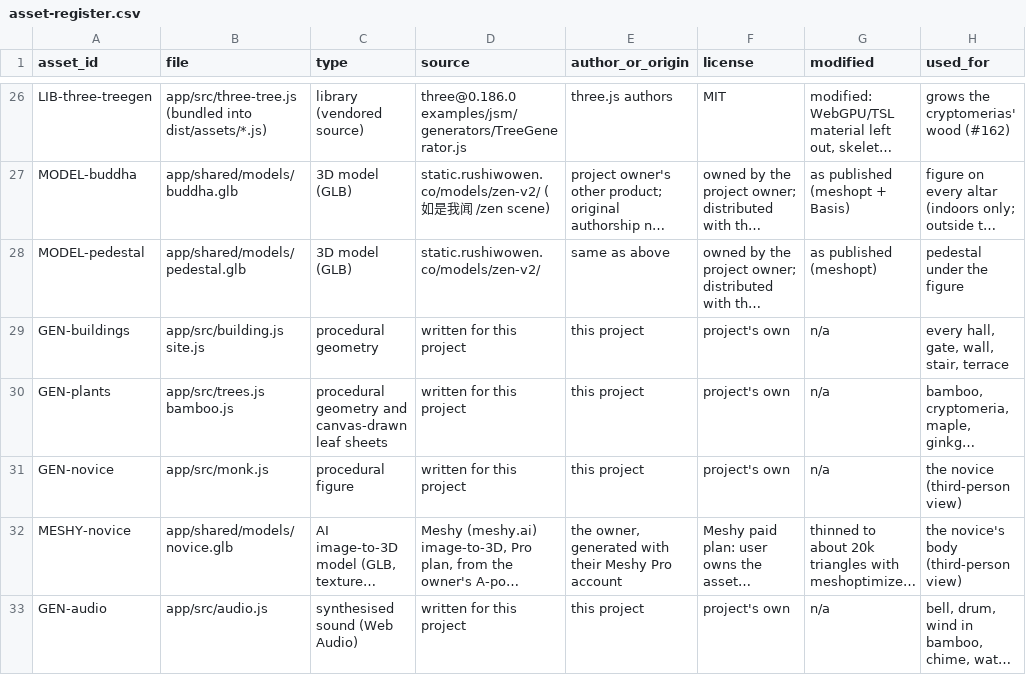
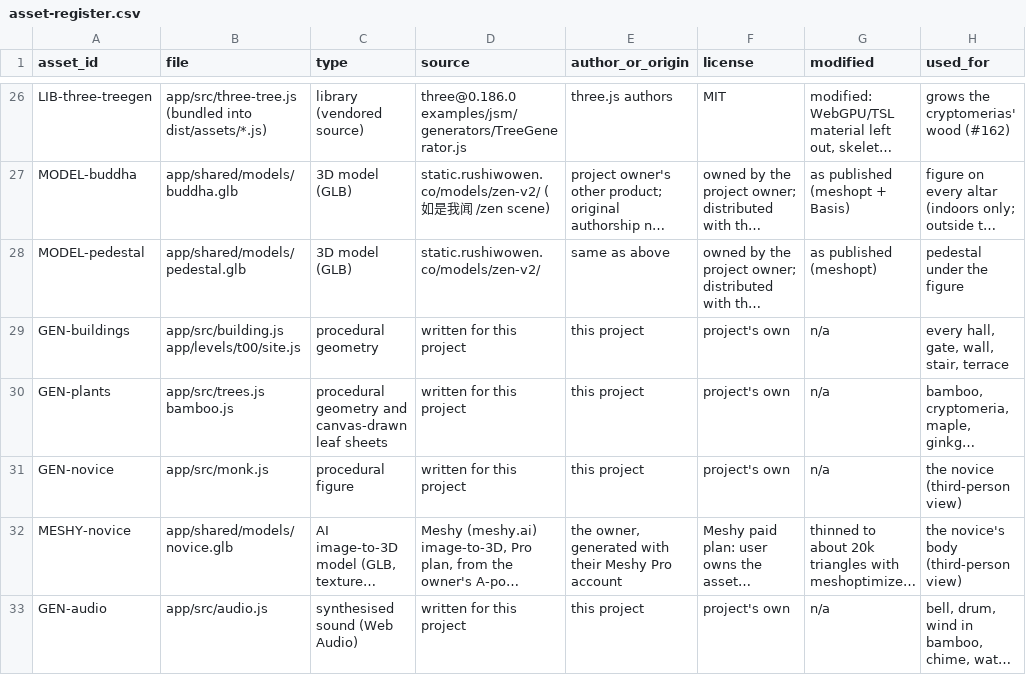
Before and after one commit to bolechen/temple-walk, a CSV file: docs/t00/asset-register.csv, drawn as a sheet; only a part is shown, gaps mark what is left out; long unchanged cells end in …; the diff names each change by its address in the sheet, - before the commit and + after, or states it on an @@ line.

```diff
--- a/docs/t00/asset-register.csv
+++ b/docs/t00/asset-register.csv
-B29 (file): app/src/building.js site.js
+B29 (file): app/src/building.js app/levels/t00/site.js
```
Also changed, not shown: 4 other files.
